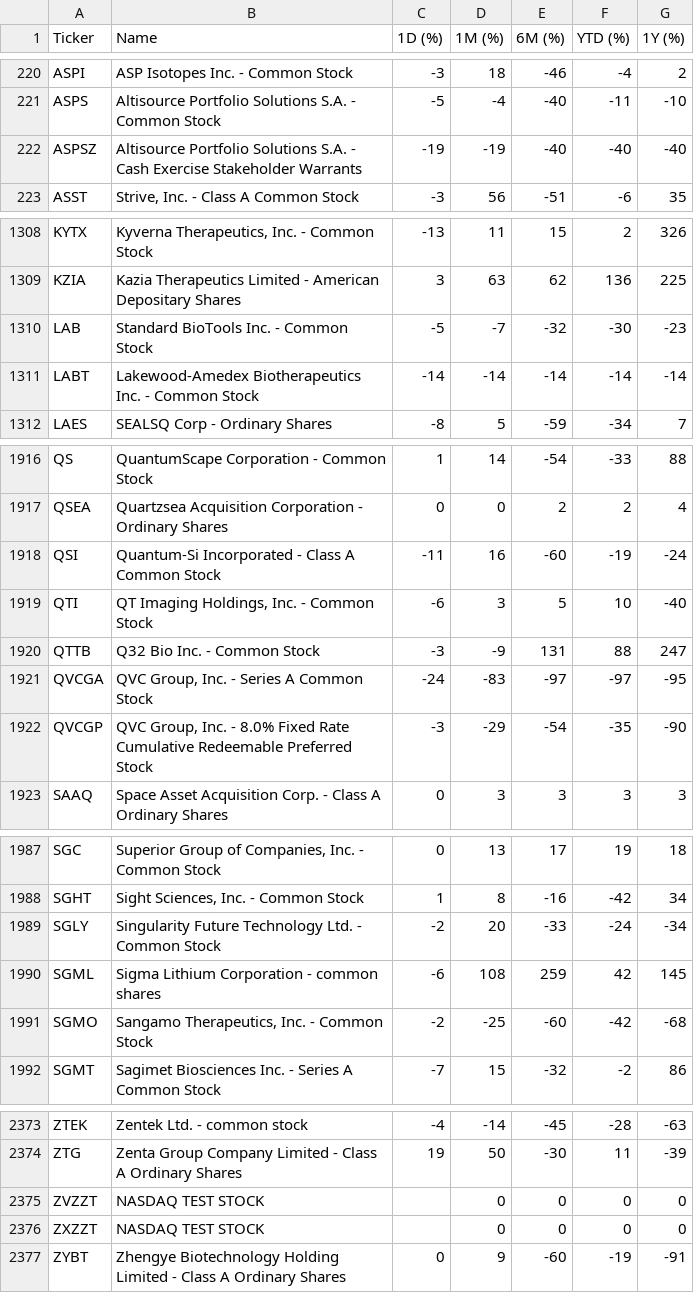
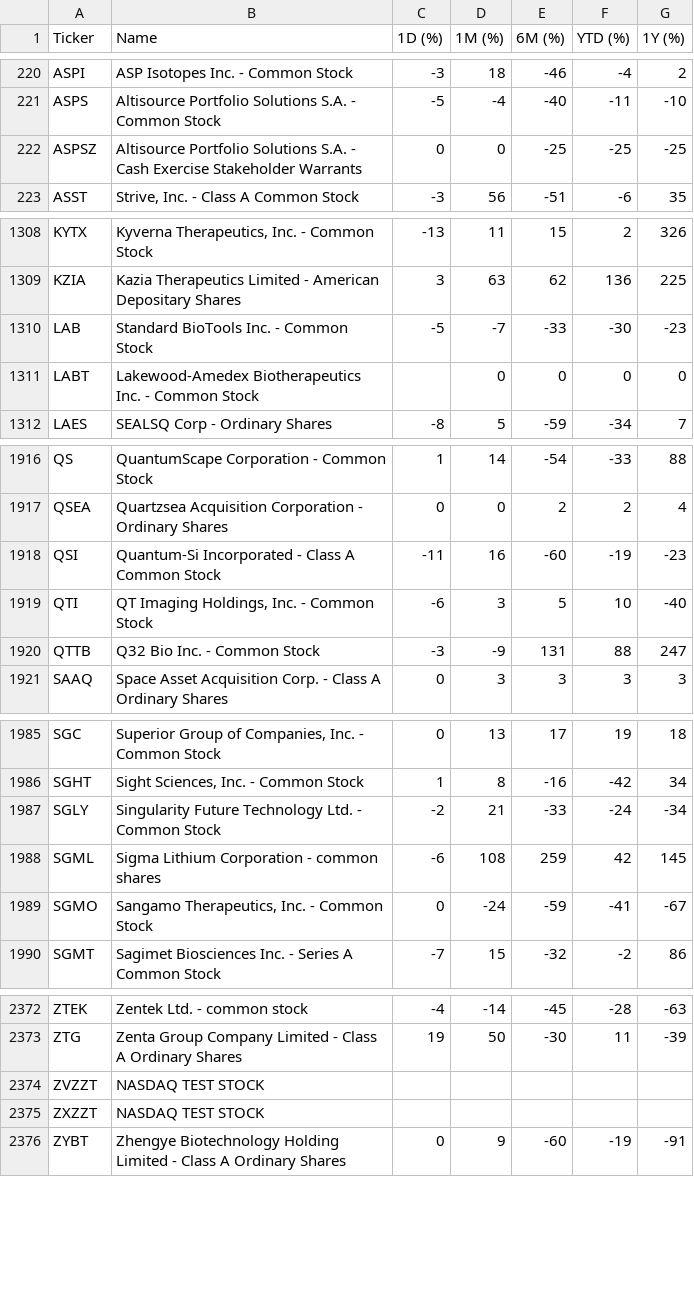
Before and after one commit to ichi-369/nasdaq-performance, a CSV file: data/data.csv, drawn as a sheet; only a part is shown, gaps mark what is left out; the diff covers the shown part only.

```diff
--- a/data/data.csv
+++ b/data/data.csv
@@ -221,3 +221,3 @@ ASPI,ASP Isotopes Inc. - Common Stock,-3,18,-46,-4,2
 ASPS,Altisource Portfolio Solutions S.A. - Common Stock,-5,-4,-40,-11,-10
-ASPSZ,Altisource Portfolio Solutions S.A. - Cash Exercise Stakeholder Warrants,-19,-19,-40,-40,-40
+ASPSZ,Altisource Portfolio Solutions S.A. - Cash Exercise Stakeholder Warrants,0,0,-25,-25,-25
 ASST,"Strive, Inc. - Class A Common Stock",-3,56,-51,-6,35
@@ -1309,4 +1309,4 @@ KYTX,"Kyverna Therapeutics, Inc. - Common Stock",-13,11,15,2,326
 KZIA,Kazia Therapeutics Limited - American Depositary Shares,3,63,62,136,225
-LAB,Standard BioTools Inc. - Common Stock,-5,-7,-32,-30,-23
-LABT,Lakewood-Amedex Biotherapeutics Inc. - Common Stock,-14,-14,-14,-14,-14
+LAB,Standard BioTools Inc. - Common Stock,-5,-7,-33,-30,-23
+LABT,Lakewood-Amedex Biotherapeutics Inc. - Common Stock,,0,0,0,0
 LAES,SEALSQ Corp - Ordinary Shares,-8,5,-59,-34,7
@@ -1917,7 +1917,5 @@ QS,QuantumScape Corporation - Common Stock,1,14,-54,-33,88
 QSEA,Quartzsea Acquisition Corporation - Ordinary Shares,0,0,2,2,4
-QSI,Quantum-Si Incorporated - Class A Common Stock,-11,16,-60,-19,-24
+QSI,Quantum-Si Incorporated - Class A Common Stock,-11,16,-60,-19,-23
 QTI,"QT Imaging Holdings, Inc. - Common Stock",-6,3,5,10,-40
 QTTB,Q32 Bio Inc. - Common Stock,-3,-9,131,88,247
-QVCGA,"QVC Group, Inc. - Series A Common Stock",-24,-83,-97,-97,-95
-QVCGP,"QVC Group, Inc. - 8.0% Fixed Rate Cumulative Redeemable Preferred Stock",-3,-29,-54,-35,-90
 SAAQ,Space Asset Acquisition Corp. - Class A Ordinary Shares,0,3,3,3,3
@@ -1988,5 +1986,5 @@ SGC,"Superior Group of Companies, Inc. - Common Stock",0,13,17,19,18
 SGHT,"Sight Sciences, Inc. - Common Stock",1,8,-16,-42,34
-SGLY,Singularity Future Technology Ltd. - Common Stock,-2,20,-33,-24,-34
+SGLY,Singularity Future Technology Ltd. - Common Stock,-2,21,-33,-24,-34
 SGML,Sigma Lithium Corporation - common shares,-6,108,259,42,145
-SGMO,"Sangamo Therapeutics, Inc. - Common Stock",-2,-25,-60,-42,-68
+SGMO,"Sangamo Therapeutics, Inc. - Common Stock",0,-24,-59,-41,-67
 SGMT,Sagimet Biosciences Inc. - Series A Common Stock,-7,15,-32,-2,86
@@ -2374,4 +2373,4 @@ ZTEK,Zentek Ltd. - common stock,-4,-14,-45,-28,-63
 ZTG,Zenta Group Company Limited - Class A Ordinary Shares,19,50,-30,11,-39
-ZVZZT,NASDAQ TEST STOCK,,0,0,0,0
-ZXZZT,NASDAQ TEST STOCK,,0,0,0,0
+ZVZZT,NASDAQ TEST STOCK,,,,,
+ZXZZT,NASDAQ TEST STOCK,,,,,
 ZYBT,Zhengye Biotechnology Holding Limited - Class A Ordinary Shares,0,9,-60,-19,-91
```
Also changed, not shown: 1 added row and 97 edited cells elsewhere in this file.
